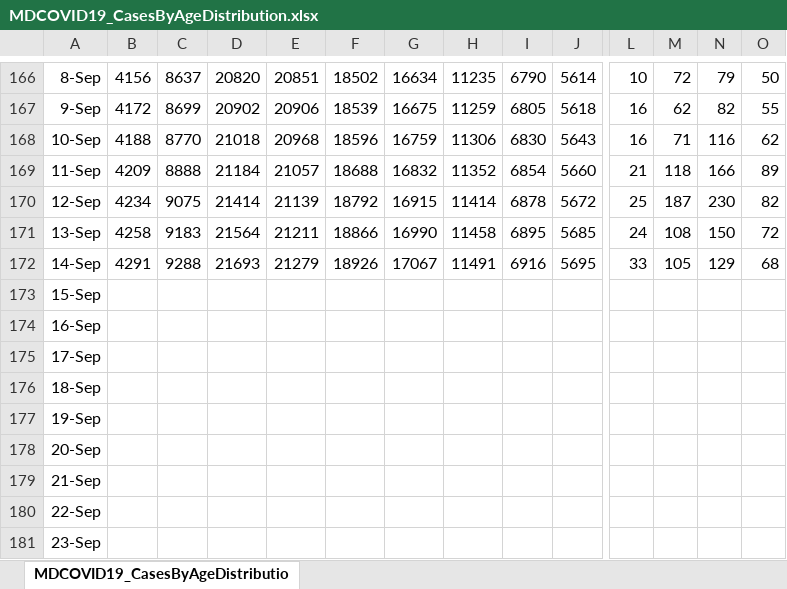
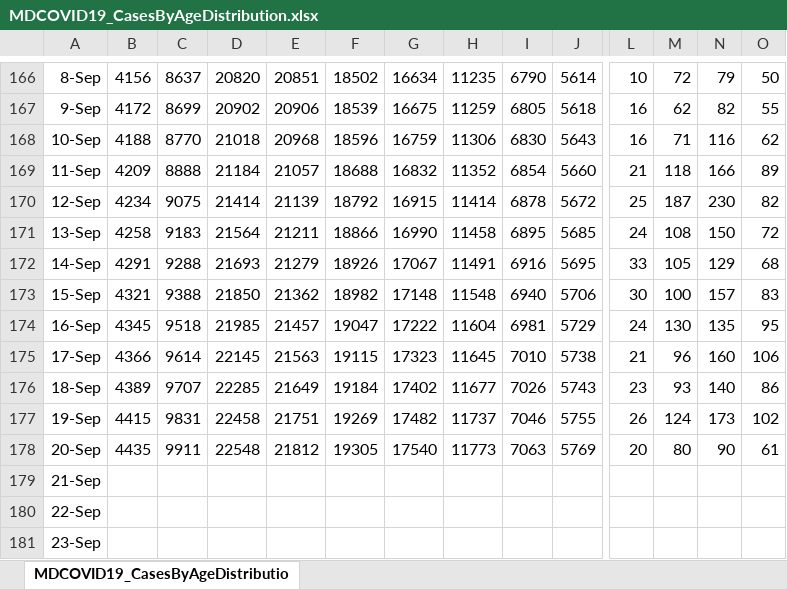
Before and after one commit to TylerFogarty7/MD-COVID19, an Excel workbook: Data/MDCOVID19_CasesByAgeDistribution.xlsx, sheet MDCOVID19_CasesByAgeDistributio, drawn as a sheet; only a part is shown, gaps mark what is left out; values as stored, in another font and other column widths than the file's, no borders; removed rows and columns are numbered as before the commit, all else as after; rows hold the shown columns only; the diff covers the shown part only; the diff names each change by its address in the sheet, - before the commit and + after, or states it on an @@ line.

```diff
--- a/Data/MDCOVID19_CasesByAgeDistribution.xlsx (sheet MDCOVID19_CasesByAgeDistributio)
+++ b/Data/MDCOVID19_CasesByAgeDistribution.xlsx (sheet MDCOVID19_CasesByAgeDistributio)
-row 173: 15-Sep
-row 174: 16-Sep
-row 175: 17-Sep
-row 176: 18-Sep
-row 177: 19-Sep
-row 178: 20-Sep
+row 173: 15-Sep | 4321 | 9388 | 21850 | 21362 | 18982 | 17148 | 11548 | 6940 | 5706 | 30 | 100 | 157 | 83
+row 174: 16-Sep | 4345 | 9518 | 21985 | 21457 | 19047 | 17222 | 11604 | 6981 | 5729 | 24 | 130 | 135 | 95
+row 175: 17-Sep | 4366 | 9614 | 22145 | 21563 | 19115 | 17323 | 11645 | 7010 | 5738 | 21 | 96 | 160 | 106
+row 176: 18-Sep | 4389 | 9707 | 22285 | 21649 | 19184 | 17402 | 11677 | 7026 | 5743 | 23 | 93 | 140 | 86
+row 177: 19-Sep | 4415 | 9831 | 22458 | 21751 | 19269 | 17482 | 11737 | 7046 | 5755 | 26 | 124 | 173 | 102
+row 178: 20-Sep | 4435 | 9911 | 22548 | 21812 | 19305 | 17540 | 11773 | 7063 | 5769 | 20 | 80 | 90 | 61
```
Also changed, not shown: 30 added rows elsewhere in this sheet, 42 other files.
